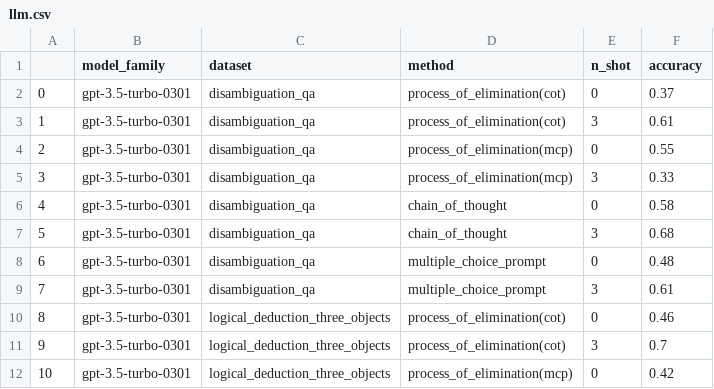
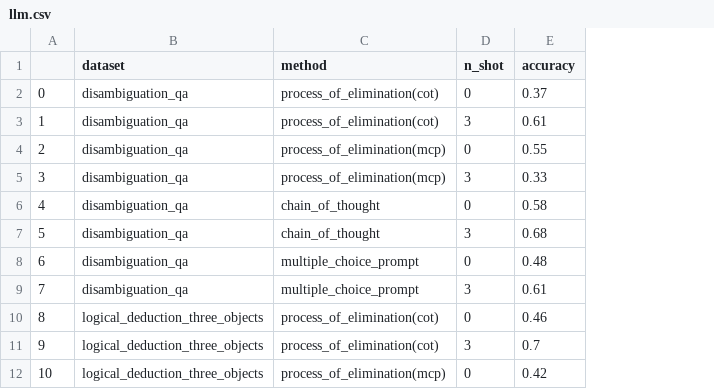
Before and after one commit to KasMasVan/csr_exp_resource_index, a CSV file: results/llm/llm.csv, drawn as a sheet; only a part is shown; the diff names each change by its address in the sheet, - before the commit and + after, or states it on an @@ line.

```diff
--- a/results/llm/llm.csv
+++ b/results/llm/llm.csv
-column B (model_family), rows 2-12: all gpt-3.5-turbo-0301
```
Also changed, not shown: results/multiple_choice_prompt.csv, results/process_of_elimination.csv, 5 other files.
